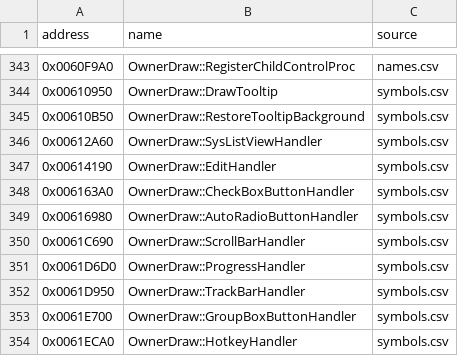
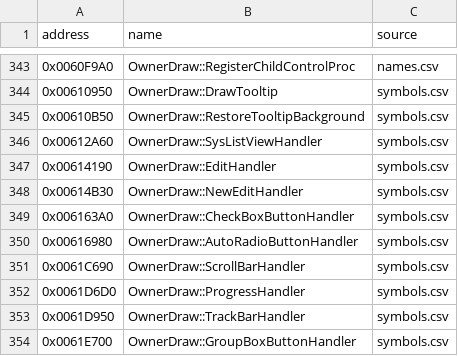
Before and after one commit to gibbo101/ra2-decomp, a CSV file: data/yrpp_names.csv, drawn as a sheet; only a part is shown, gaps mark what is left out; the shorter side is filled out with more unchanged rows.

Commit message:
Record the eighty-fourth set: capture, weighted tiberium search, frame CRC log, wide edit and planning events
Five dk8827 pull requests verified on our own gate (19,238 of 19,238); size passes 92%.

```diff
--- a/data/yrpp_names.csv
+++ b/data/yrpp_names.csv
@@ -347,2 +347,3 @@ address,name,source
 0x00614190,OwnerDraw::EditHandler,symbols.csv
+0x00614B30,OwnerDraw::NewEditHandler,symbols.csv
 0x006163A0,OwnerDraw::CheckBoxButtonHandler,symbols.csv
```
Also changed, not shown: 4 other files.
